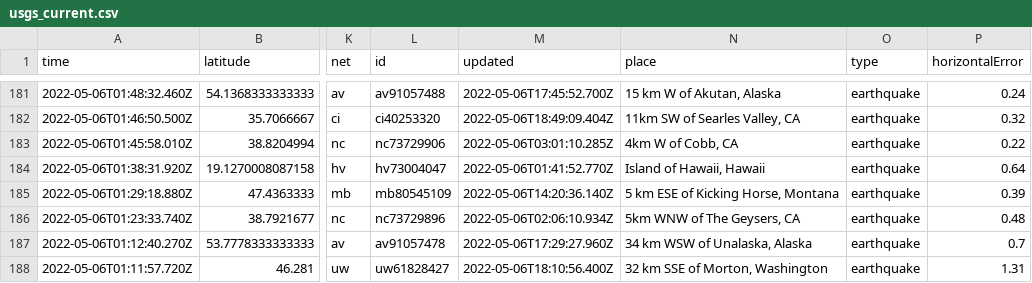
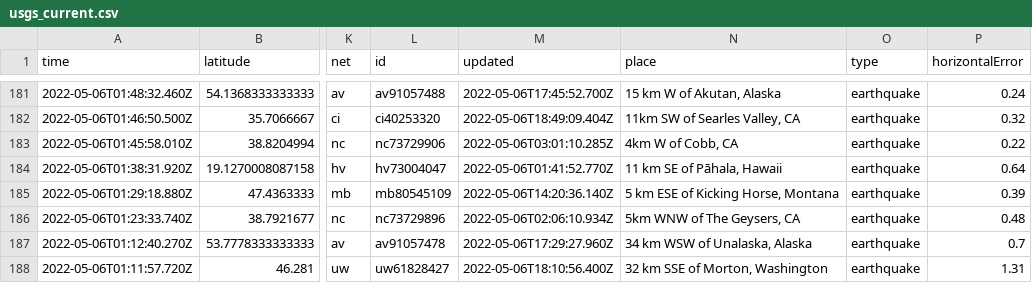
Before and after one commit to lizmurray3/my-data-robot, a CSV file: usgs_current.csv, drawn as a sheet; only a part is shown, gaps mark what is left out; the diff covers the shown part only; the diff names each change by its address in the sheet, - before the commit and + after, or states it on an @@ line.

```diff
--- a/usgs_current.csv
+++ b/usgs_current.csv
-N184 (place): Island of Hawaii, Hawaii
+N184 (place): 11 km SE of Pāhala, Hawaii
```
Also changed, not shown: 1 removed row and 21 edited cells elsewhere in this file.
